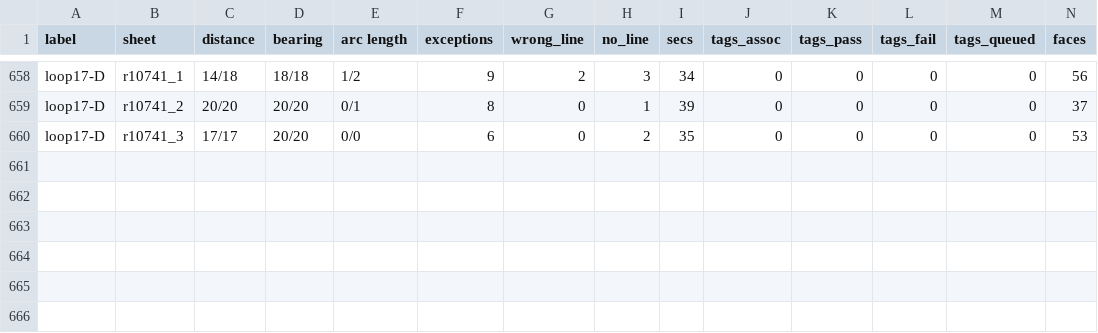
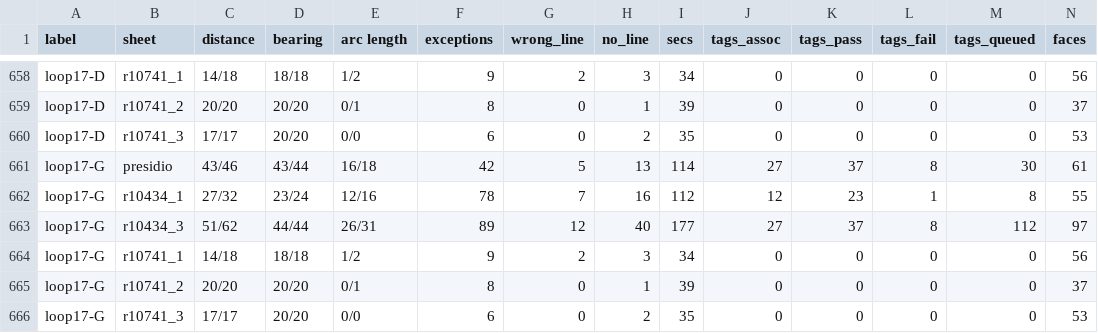
Before and after one commit to j-rmccrery/caltrans, a CSV file: spike/out/bench.csv, drawn as a sheet; only a part is shown, gaps mark what is left out; rows hold the shown columns only; the diff names each change by its address in the sheet, - before the commit and + after, or states it on an @@ line.

```diff
--- a/spike/out/bench.csv
+++ b/spike/out/bench.csv
+row 661: loop17-G | presidio | 43/46 | 43/44 | 16/18 | 42 | 5 | 13 | 114 | 27 | 37 | 8 | 30 | 61
+row 662: loop17-G | r10434_1 | 27/32 | 23/24 | 12/16 | 78 | 7 | 16 | 112 | 12 | 23 | 1 | 8 | 55
+row 663: loop17-G | r10434_3 | 51/62 | 44/44 | 26/31 | 89 | 12 | 40 | 177 | 27 | 37 | 8 | 112 | 97
+row 664: loop17-G | r10741_1 | 14/18 | 18/18 | 1/2 | 9 | 2 | 3 | 34 | 0 | 0 | 0 | 0 | 56
+row 665: loop17-G | r10741_2 | 20/20 | 20/20 | 0/1 | 8 | 0 | 1 | 39 | 0 | 0 | 0 | 0 | 37
+row 666: loop17-G | r10741_3 | 17/17 | 20/20 | 0/0 | 6 | 0 | 2 | 35 | 0 | 0 | 0 | 0 | 53
```
Also changed, not shown: 4 other files.
